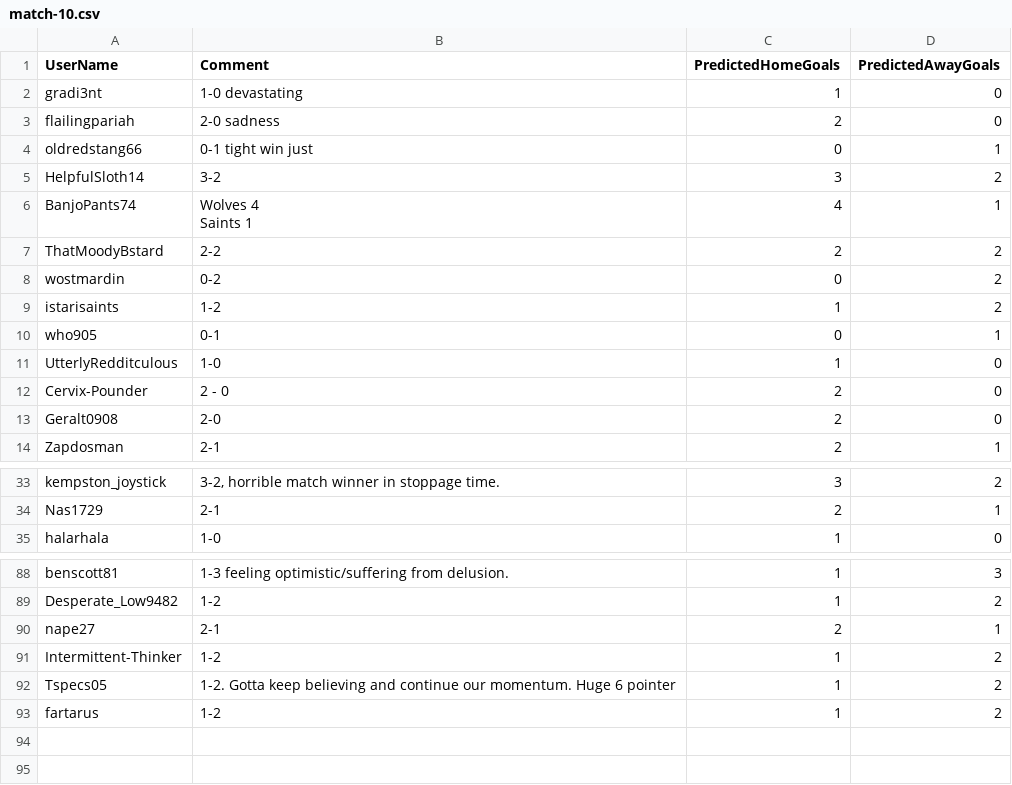
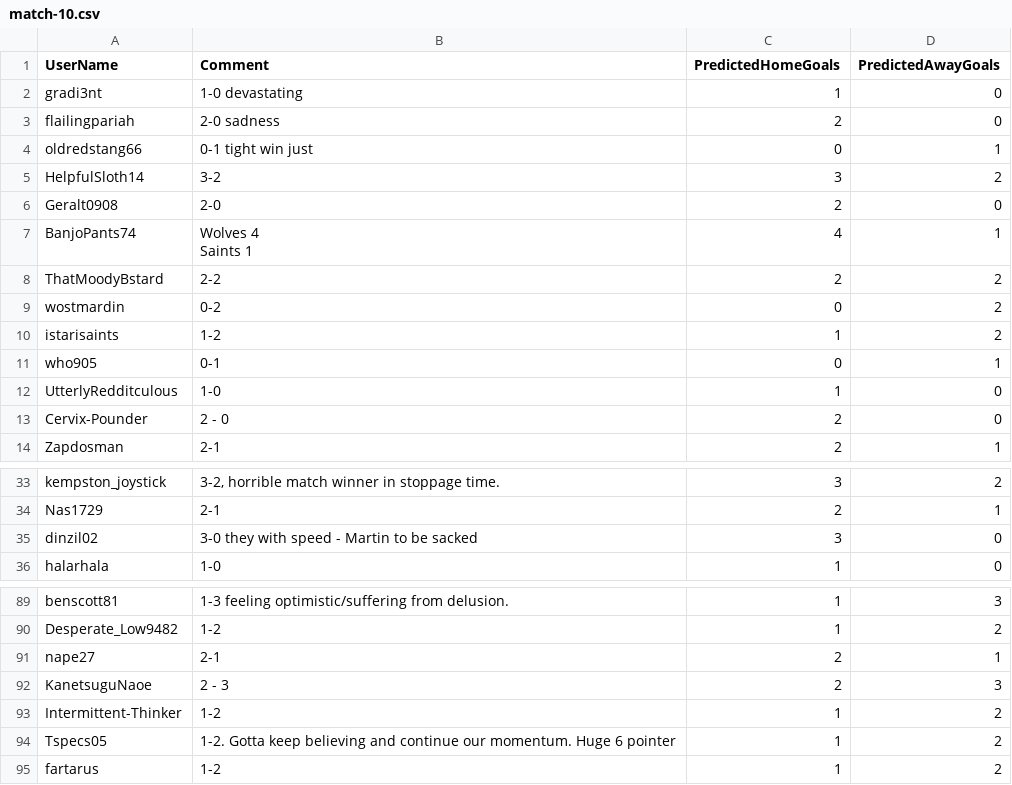
Before and after one commit to julianirwin/predthread, a CSV file: examples/southamton_24-25_33c895d4/predictions/match-10.csv, drawn as a sheet; only a part is shown, gaps mark what is left out.

```diff
--- a/examples/southamton_24-25_33c895d4/predictions/match-10.csv
+++ b/examples/southamton_24-25_33c895d4/predictions/match-10.csv
@@ -5,2 +5,3 @@ oldredstang66,0-1 tight win just,0,1
 HelpfulSloth14,3-2,3,2
+Geralt0908,2-0,2,0
 BanjoPants74,"Wolves 4
@@ -13,3 +14,2 @@ UtterlyRedditculous,1-0,1,0
 Cervix-Pounder,2 - 0,2,0
-Geralt0908,2-0,2,0
 Zapdosman,2-1,2,1
@@ -37,2 +37,3 @@ kempston_joystick,"3-2, horrible match winner in stoppage time.",3,2
 Nas1729,2-1,2,1
+dinzil02,3-0 they with speed - Martin to be sacked,3,0
 halarhala,1-0,1,0
@@ -99,2 +100,3 @@ Desperate_Low9482,1-2,1,2
 nape27,2-1,2,1
+KanetsuguNaoe,2 - 3,2,3
 Intermittent-Thinker,1-2,1,2
```
Also changed, not shown: 28 other files.
